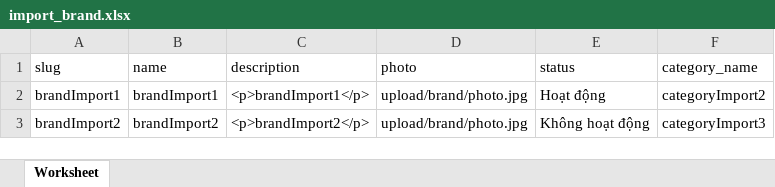
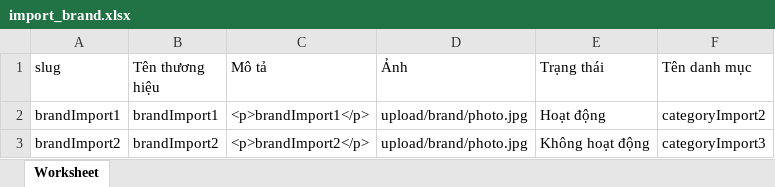
Before and after one commit to nguyendung206/EchopShop, an Excel workbook: public/assets/theme/import_brand.xlsx, sheet Worksheet, drawn as a sheet; values as stored, in another font and other column widths than the file's, no borders; charts and pictures not drawn; the diff names each change by its address in the sheet, - before the commit and + after, or states it on an @@ line.

Commit message:
fix header file import, export

```diff
--- a/public/assets/theme/import_brand.xlsx (sheet Worksheet)
+++ b/public/assets/theme/import_brand.xlsx (sheet Worksheet)
-B1: name
+B1: Tên thương hiệu
-C1: description
+C1: Mô tả
-D1: photo
+D1: Ảnh
-E1: status
+E1: Trạng thái
-F1: category_name
+F1: Tên danh mục
```
Also changed, not shown: 15 other files.
